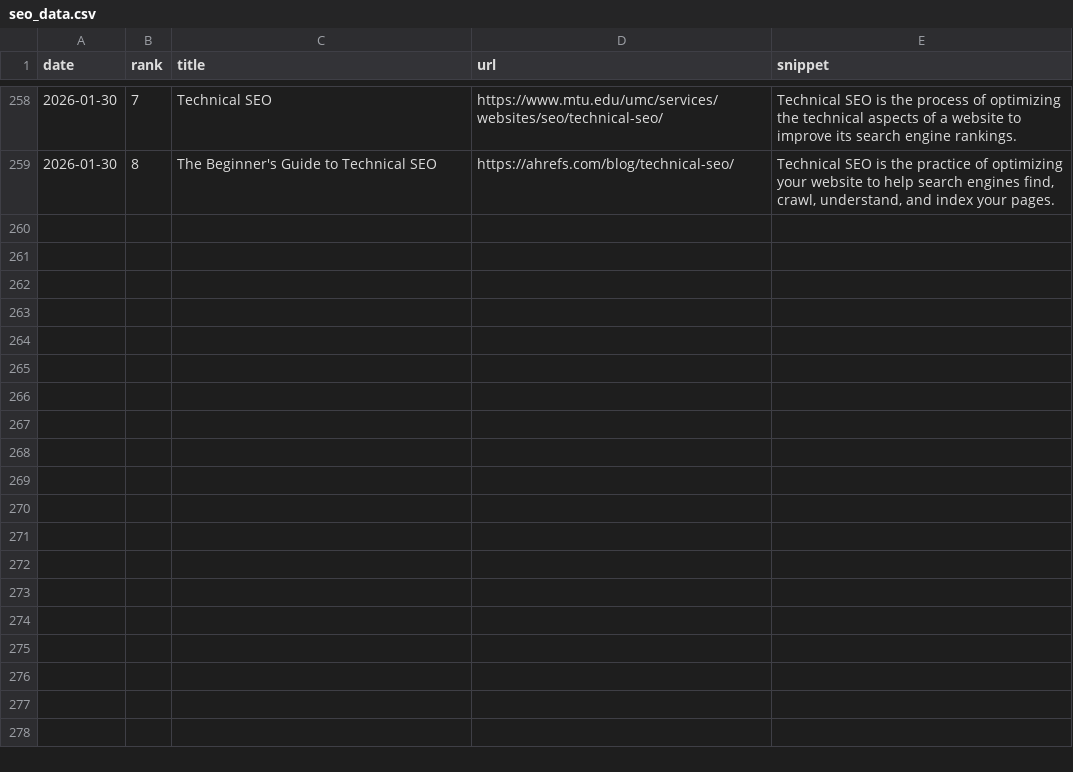
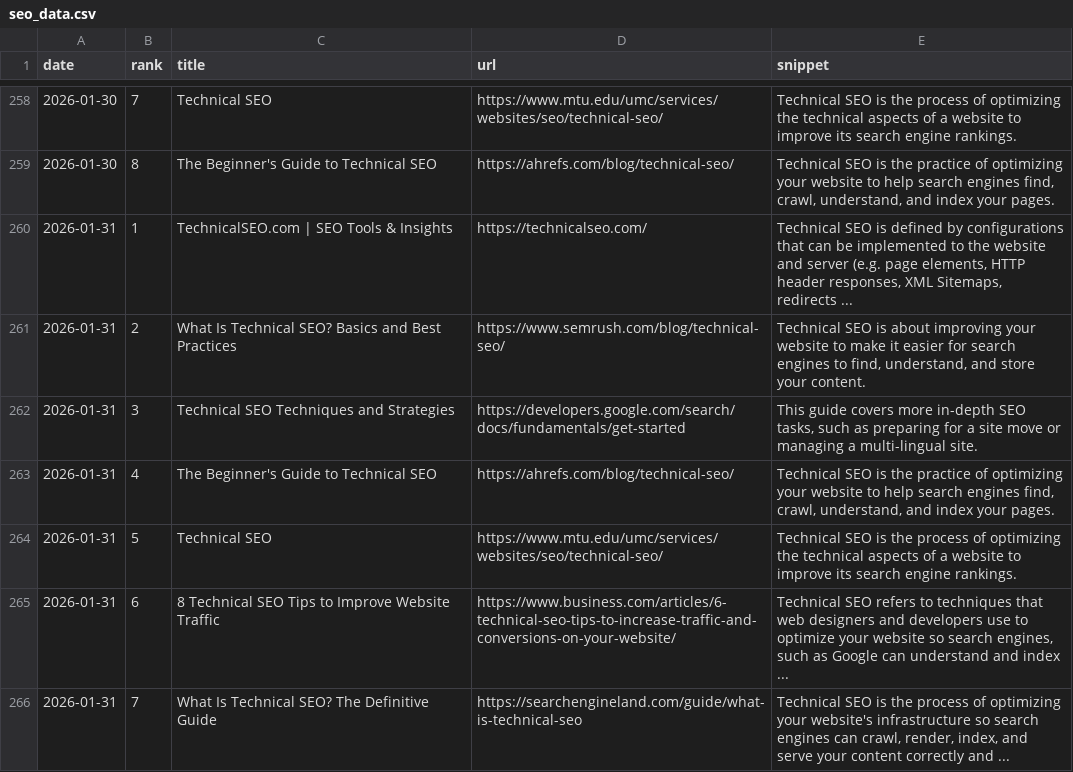
Before and after one commit to takuma51/aio-search-analyzer, a CSV file: seo_data.csv, drawn as a sheet; only a part is shown, gaps mark what is left out; the diff names each change by its address in the sheet, - before the commit and + after, or states it on an @@ line.

```diff
--- a/seo_data.csv
+++ b/seo_data.csv
+row 260: 2026-01-31 | 1 | TechnicalSEO.com | SEO Tools & Insights | https://technicalseo.com/ | Technical SEO is defined by configurations that can be implemented to the website and server (e.g. page elements, HTTP header responses, XML Sitemaps, redirects ...
+row 261: 2026-01-31 | 2 | What Is Technical SEO? Basics and Best Practices | https://www.semrush.com/blog/technical-seo/ | Technical SEO is about improving your website to make it easier for search engines to find, understand, and store your content.
+row 262: 2026-01-31 | 3 | Technical SEO Techniques and Strategies | https://developers.google.com/search/docs/fundamentals/get-started | This guide covers more in-depth SEO tasks, such as preparing for a site move or managing a multi-lingual site.
+row 263: 2026-01-31 | 4 | The Beginner's Guide to Technical SEO | https://ahrefs.com/blog/technical-seo/ | Technical SEO is the practice of optimizing your website to help search engines find, crawl, understand, and index your pages.
+row 264: 2026-01-31 | 5 | Technical SEO | https://www.mtu.edu/umc/services/websites/seo/technical-seo/ | Technical SEO is the process of optimizing the technical aspects of a website to improve its search engine rankings.
+row 265: 2026-01-31 | 6 | 8 Technical SEO Tips to Improve Website Traffic | https://www.business.com/articles/6-technical-seo-tips-to-increase-traffic-and-conversions-on-your-website/ | Technical SEO refers to techniques that web designers and developers use to optimize your website so search engines, such as Google can understand and index ...
+row 266: 2026-01-31 | 7 | What Is Technical SEO? The Definitive Guide | https://searchengineland.com/guide/what-is-technical-seo | Technical SEO is the process of optimizing your website's infrastructure so search engines can crawl, render, index, and serve your content correctly and ...
```
